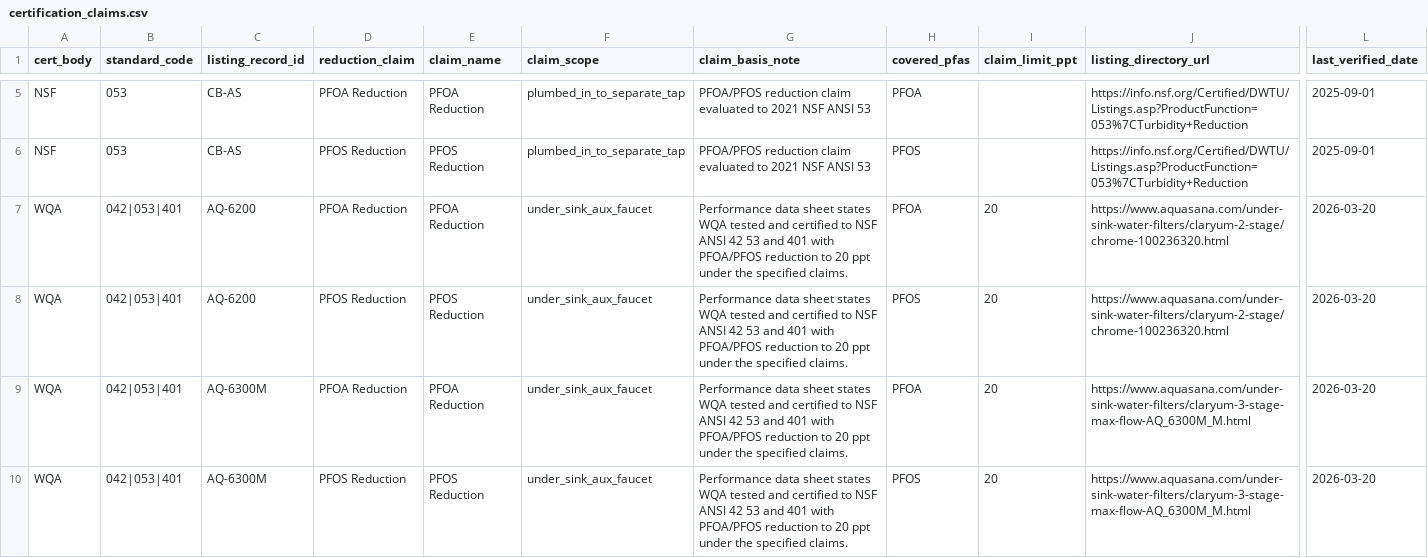
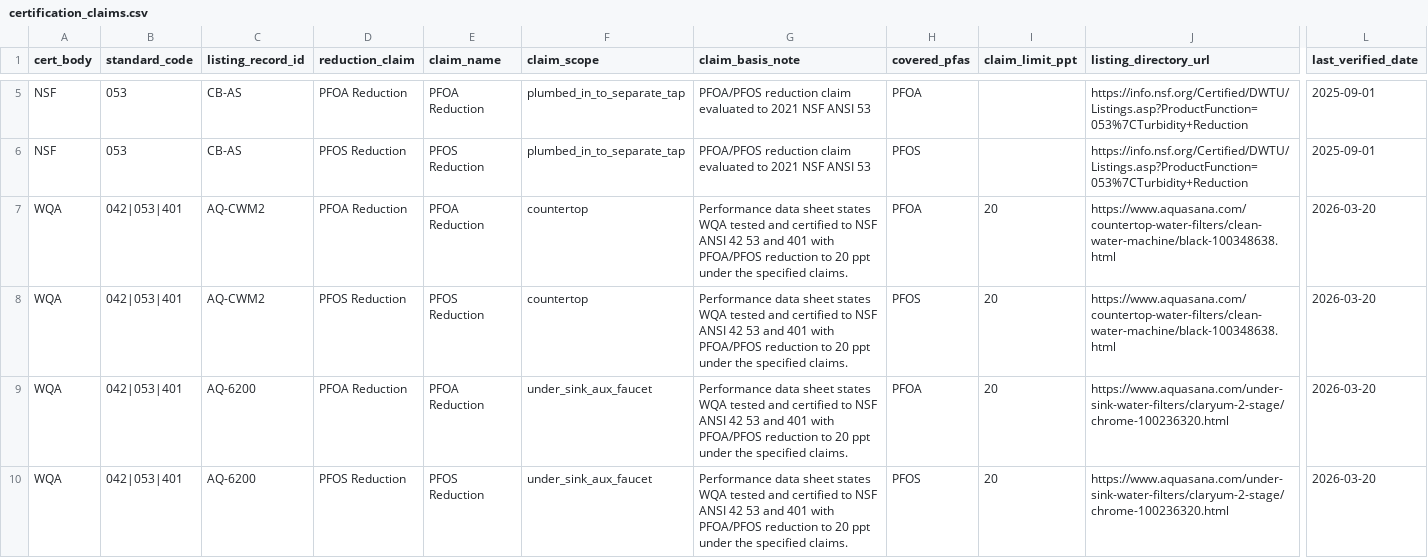
Before and after one commit to ichbinhyeok/pfas, a CSV file: data/normalized/certification_claims/certification_claims.csv, drawn as a sheet; only a part is shown, gaps mark what is left out; the shorter side is filled out with more unchanged rows; rows hold the shown columns only; the diff covers the shown part only; the diff names each change by its address in the sheet, - before the commit and + after, or states it on an @@ line.

Commit message:
Expand Sunshine utility and Aquasana product coverage

```diff
--- a/data/normalized/certification_claims/certification_claims.csv
+++ b/data/normalized/certification_claims/certification_claims.csv
+row 7: WQA | 042|053|401 | AQ-CWM2 | PFOA Reduction | PFOA Reduction | countertop | Performance data sheet states WQA tested and certified to NSF ANSI 42 53 and 401 with PFOA/PFOS reduction to 20 ppt under the specified claims. | PFOA | 20 | https://www.aquasana.com/countertop-water-filters/clean-water-machine/black-100348638.html | 2026-03-20
+row 8: WQA | 042|053|401 | AQ-CWM2 | PFOS Reduction | PFOS Reduction | countertop | Performance data sheet states WQA tested and certified to NSF ANSI 42 53 and 401 with PFOA/PFOS reduction to 20 ppt under the specified claims. | PFOS | 20 | https://www.aquasana.com/countertop-water-filters/clean-water-machine/black-100348638.html | 2026-03-20
```
Also changed, not shown: 2 added rows elsewhere in this file, data/normalized/cost_models/filter_costs.csv, data/normalized/filter_products/filter_products.csv, 32 other files.
